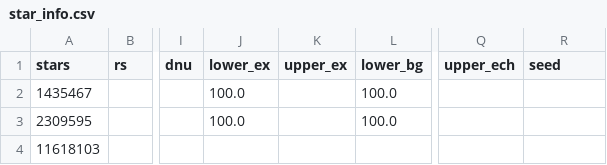
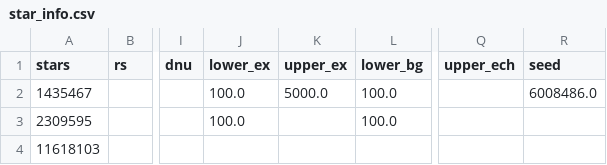
Before and after one commit to ashleychontos/pySYD, a CSV file: dev/info/star_info.csv, drawn as a sheet; only a part is shown, gaps mark what is left out; the diff names each change by its address in the sheet, - before the commit and + after, or states it on an @@ line.

```diff
--- a/dev/info/star_info.csv
+++ b/dev/info/star_info.csv
-K2 (upper_ex): (empty)
+K2 (upper_ex): 5000.0
-R2 (seed): (empty)
+R2 (seed): 6008486.0
```
Also changed, not shown: 14 other files.
